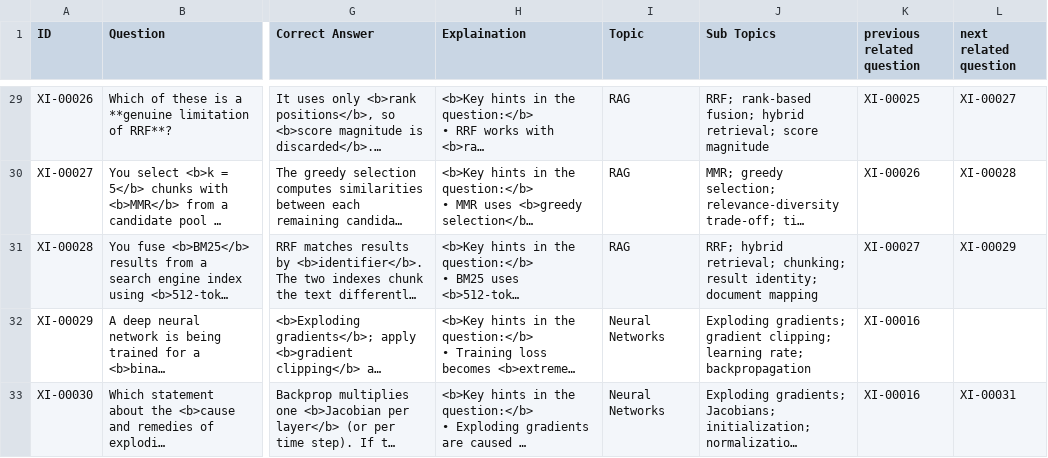
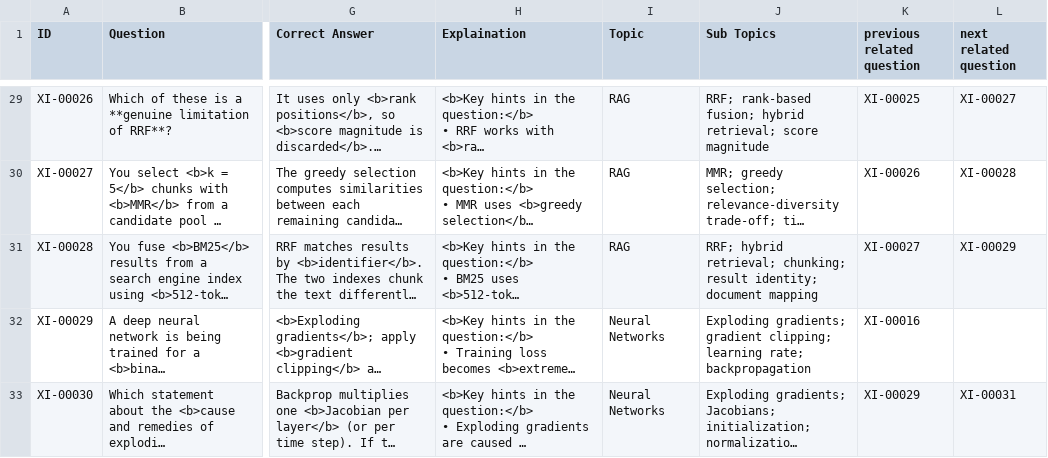
Before and after one commit to jai92xi/AIBrainBox, a CSV file: xi-questions.csv, drawn as a sheet; only a part is shown, gaps mark what is left out; long unchanged cells end in …; the diff names each change by its address in the sheet, - before the commit and + after, or states it on an @@ line.

Commit message:
Update xi-questions.csv

```diff
--- a/xi-questions.csv
+++ b/xi-questions.csv
-K33 (previous related question): XI-00016
+K33 (previous related question): XI-00029
```
